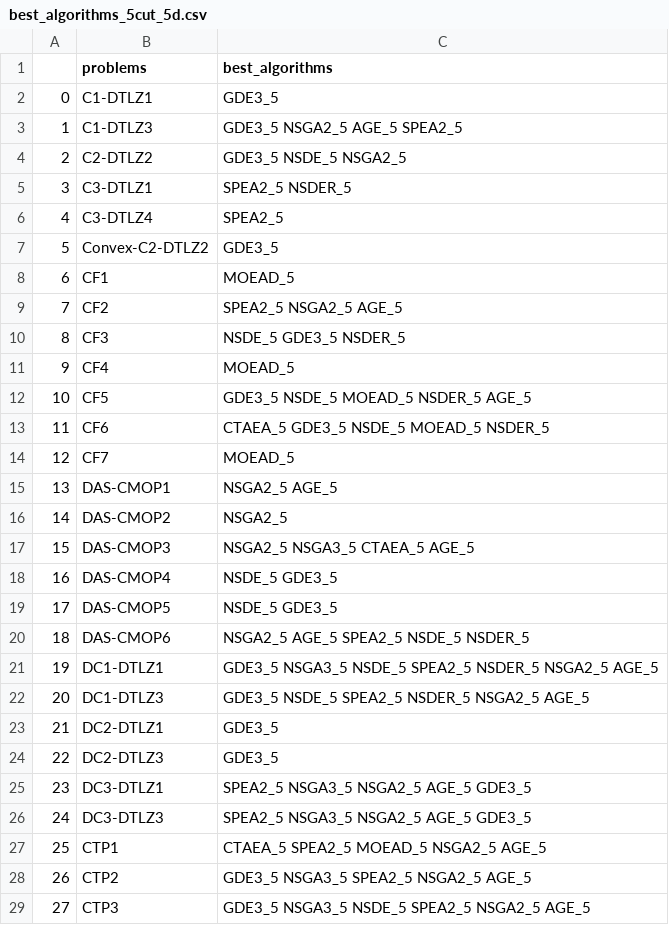
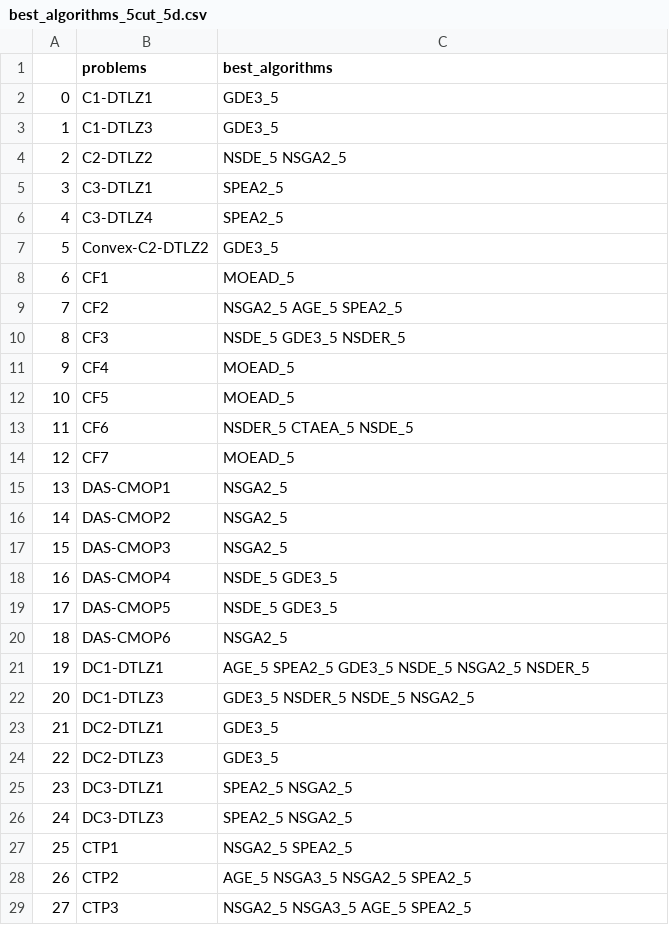
Before and after one commit to andrejaana/algorithm_selection_CMO, a CSV file: data/best_algorithms_5cut_5d.csv, drawn as a sheet; only a part is shown; the diff covers the shown part only.

```diff
--- a/data/best_algorithms_5cut_5d.csv
+++ b/data/best_algorithms_5cut_5d.csv
@@ -2,5 +2,5 @@
 0,C1-DTLZ1,GDE3_5
-1,C1-DTLZ3,GDE3_5 NSGA2_5 AGE_5 SPEA2_5
-2,C2-DTLZ2,GDE3_5 NSDE_5 NSGA2_5
-3,C3-DTLZ1,SPEA2_5 NSDER_5
+1,C1-DTLZ3,GDE3_5
+2,C2-DTLZ2,NSDE_5 NSGA2_5
+3,C3-DTLZ1,SPEA2_5
 4,C3-DTLZ4,SPEA2_5
@@ -8,22 +8,22 @@
 6,CF1,MOEAD_5
-7,CF2,SPEA2_5 NSGA2_5 AGE_5
+7,CF2,NSGA2_5 AGE_5 SPEA2_5
 8,CF3,NSDE_5 GDE3_5 NSDER_5
 9,CF4,MOEAD_5
-10,CF5,GDE3_5 NSDE_5 MOEAD_5 NSDER_5 AGE_5
-11,CF6,CTAEA_5 GDE3_5 NSDE_5 MOEAD_5 NSDER_5
+10,CF5,MOEAD_5
+11,CF6,NSDER_5 CTAEA_5 NSDE_5
 12,CF7,MOEAD_5
-13,DAS-CMOP1,NSGA2_5 AGE_5
+13,DAS-CMOP1,NSGA2_5
 14,DAS-CMOP2,NSGA2_5
-15,DAS-CMOP3,NSGA2_5 NSGA3_5 CTAEA_5 AGE_5
+15,DAS-CMOP3,NSGA2_5
 16,DAS-CMOP4,NSDE_5 GDE3_5
 17,DAS-CMOP5,NSDE_5 GDE3_5
-18,DAS-CMOP6,NSGA2_5 AGE_5 SPEA2_5 NSDE_5 NSDER_5
-19,DC1-DTLZ1,GDE3_5 NSGA3_5 NSDE_5 SPEA2_5 NSDER_5 NSGA2_5 AGE_5
-20,DC1-DTLZ3,GDE3_5 NSDE_5 SPEA2_5 NSDER_5 NSGA2_5 AGE_5
+18,DAS-CMOP6,NSGA2_5
+19,DC1-DTLZ1,AGE_5 SPEA2_5 GDE3_5 NSDE_5 NSGA2_5 NSDER_5
+20,DC1-DTLZ3,GDE3_5 NSDER_5 NSDE_5 NSGA2_5
 21,DC2-DTLZ1,GDE3_5
 22,DC2-DTLZ3,GDE3_5
-23,DC3-DTLZ1,SPEA2_5 NSGA3_5 NSGA2_5 AGE_5 GDE3_5
-24,DC3-DTLZ3,SPEA2_5 NSGA3_5 NSGA2_5 AGE_5 GDE3_5
-25,CTP1,CTAEA_5 SPEA2_5 MOEAD_5 NSGA2_5 AGE_5
-26,CTP2,GDE3_5 NSGA3_5 SPEA2_5 NSGA2_5 AGE_5
-27,CTP3,GDE3_5 NSGA3_5 NSDE_5 SPEA2_5 NSGA2_5 AGE_5
+23,DC3-DTLZ1,SPEA2_5 NSGA2_5
+24,DC3-DTLZ3,SPEA2_5 NSGA2_5
+25,CTP1,NSGA2_5 SPEA2_5
+26,CTP2,AGE_5 NSGA3_5 NSGA2_5 SPEA2_5
+27,CTP3,NSGA2_5 NSGA3_5 AGE_5 SPEA2_5
```
Also changed, not shown: 21 edited cells elsewhere in this file, data/best_algorithms_1cut_5d.csv, data/best_algorithms_3cut_5d.csv, 13 other files.
